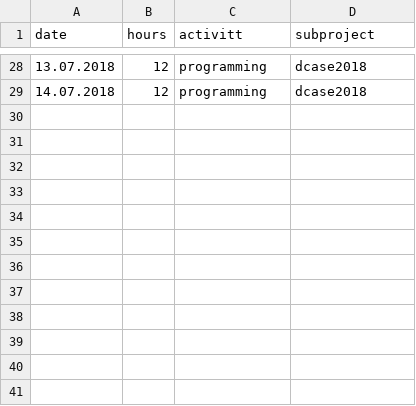
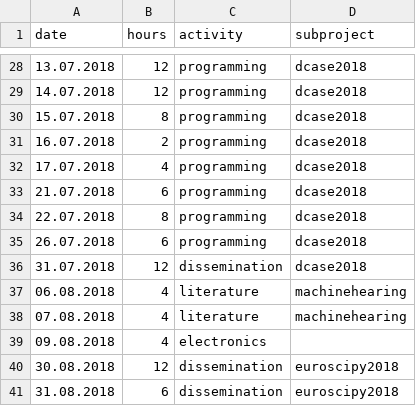
Before and after one commit to jonnor/embeddedml, a CSV file: worklog.csv, drawn as a sheet; only a part is shown, gaps mark what is left out; the diff names each change by its address in the sheet, - before the commit and + after, or states it on an @@ line.

Commit message:
Update worklog

```diff
--- a/worklog.csv
+++ b/worklog.csv
-C1: activitt
+C1: activity
+row 30: 15.07.2018 | 8 | programming | dcase2018
+row 31: 16.07.2018 | 2 | programming | dcase2018
+row 32: 17.07.2018 | 4 | programming | dcase2018
+row 33: 21.07.2018 | 6 | programming | dcase2018
+row 34: 22.07.2018 | 8 | programming | dcase2018
+row 35: 26.07.2018 | 6 | programming | dcase2018
+row 36: 31.07.2018 | 12 | dissemination | dcase2018
+row 37: 06.08.2018 | 4 | literature | machinehearing
+row 38: 07.08.2018 | 4 | literature | machinehearing
+row 39: 09.08.2018 | 4 | electronics
+row 40: 30.08.2018 | 12 | dissemination | euroscipy2018
+row 41: 31.08.2018 | 6 | dissemination | euroscipy2018
```
Also changed, not shown: 1 other file.
